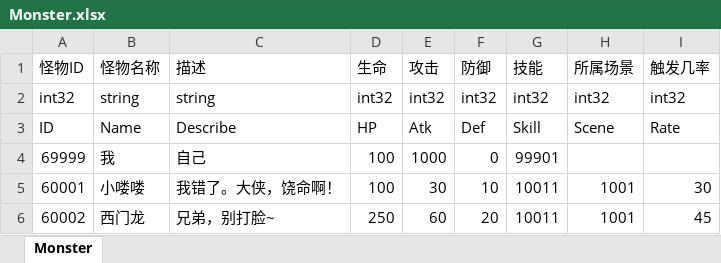
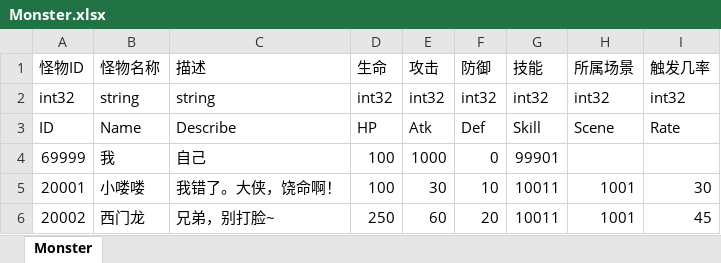
Before and after one commit to JudyPhy/lulu_Survive, an Excel workbook: Config/Monster.xlsx, sheet Monster, drawn as a sheet; values as stored, in another font and other column widths than the file's, no borders; the diff names each change by its address in the sheet, - before the commit and + after, or states it on an @@ line.

```diff
--- a/Config/Monster.xlsx (sheet Monster)
+++ b/Config/Monster.xlsx (sheet Monster)
-A5 (怪物ID): 60001
+A5 (怪物ID): 20001
-A6 (怪物ID): 60002
+A6 (怪物ID): 20002
```
Also changed, not shown: Config/Drop.xlsx, Config/Item.xlsx, 31 other files.
